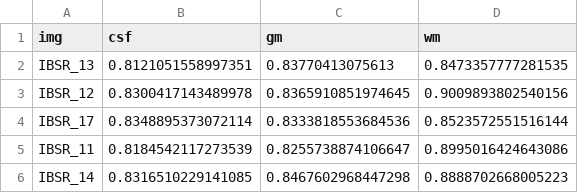
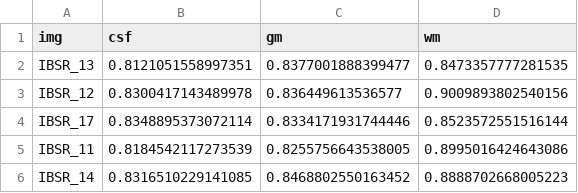
Before and after one commit to OlehKSS/misa-project, a CSV file: dice-results/Par0000-no-matching_em_dice-ma.csv, drawn as a sheet.

```diff
--- a/dice-results/Par0000-no-matching_em_dice-ma.csv
+++ b/dice-results/Par0000-no-matching_em_dice-ma.csv
@@ -1,6 +1,6 @@
 img,csf,gm,wm,
-IBSR_13,0.8121051558997351,0.83770413075613,0.8473357777281535,
-IBSR_12,0.8300417143489978,0.8365910851974645,0.9009893802540156,
-IBSR_17,0.8348895373072114,0.8333818553684536,0.8523572551516144,
-IBSR_11,0.8184542117273539,0.8255738874106647,0.8995016424643086,
-IBSR_14,0.8316510229141085,0.8467602968447298,0.8888702668005223,
+IBSR_13,0.8121051558997351,0.8377001888399477,0.8473357777281535,
+IBSR_12,0.8300417143489978,0.836449613536577,0.9009893802540156,
+IBSR_17,0.8348895373072114,0.8334171931744446,0.8523572551516144,
+IBSR_11,0.8184542117273539,0.8255756643538005,0.8995016424643086,
+IBSR_14,0.8316510229141085,0.8468802550163452,0.8888702668005223,
```
Also changed, not shown: dice-results/Par0009-matched-to-mni_em_dice-ma.csv, dice-results/Par0009-no-matching_em_dice-ma.csv, 32 other files.
